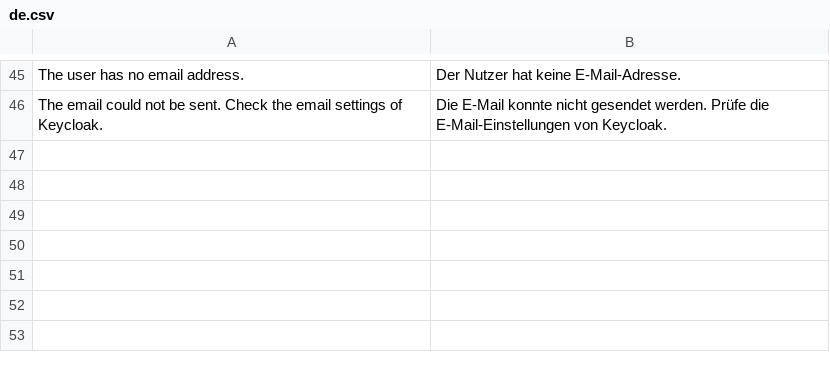
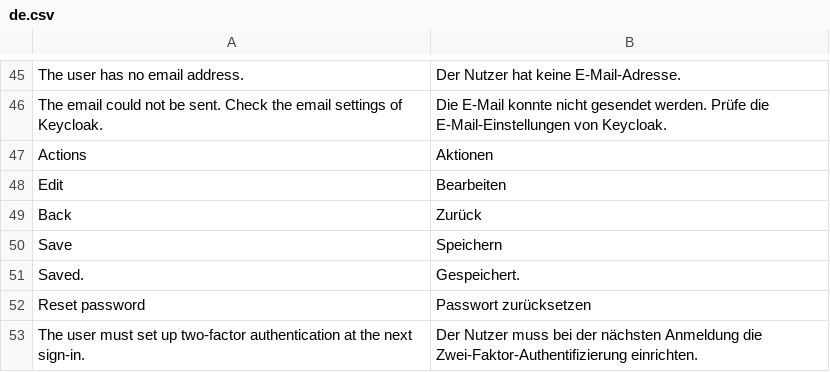
Before and after one commit to libertalia-eu/compass_admin, a CSV file: compass_admin/translations/de.csv, drawn as a sheet; only a part is shown, gaps mark what is left out.

Commit message:
feat(admin): overview with names and an edit view per user

```diff
--- a/compass_admin/translations/de.csv
+++ b/compass_admin/translations/de.csv
@@ -46 +46,8 @@ The user has no email address.,Der Nutzer hat keine E-Mail-Adresse.
 The email could not be sent. Check the email settings of Keycloak.,Die E-Mail konnte nicht gesendet werden. Prüfe die E-Mail-Einstellungen von Keycloak.
+Actions,Aktionen
+Edit,Bearbeiten
+Back,Zurück
+Save,Speichern
+Saved.,Gespeichert.
+Reset password,Passwort zurücksetzen
+The user must set up two-factor authentication at the next sign-in.,Der Nutzer muss bei der nächsten Anmeldung die Zwei-Faktor-Authentifizierung einrichten.
```
Also changed, not shown: 7 other files.
